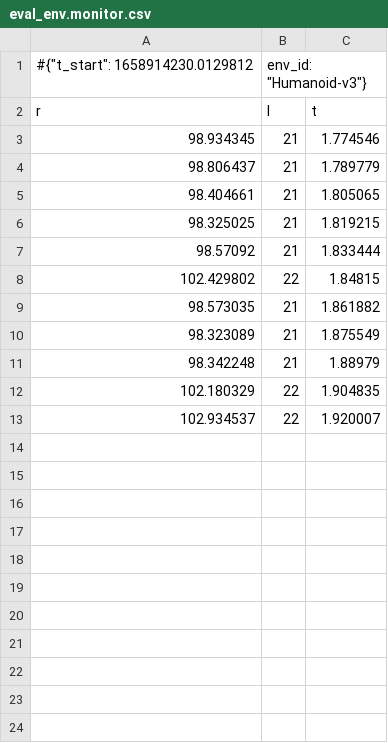
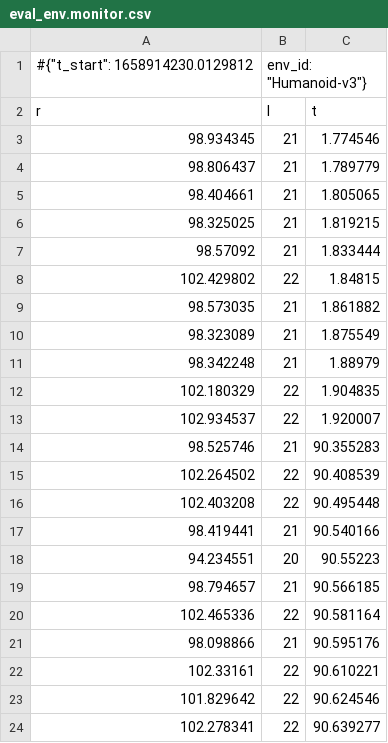
Before and after one commit to lizhuo-1994/NECSA, a CSV file: GEM/gem_mujoco/log_gem/mujoco/gem+tbp/humanoid_gem+tbp_0/eval_env.monitor.csv, drawn as a sheet; the diff names each change by its address in the sheet, - before the commit and + after, or states it on an @@ line.

```diff
--- a/GEM/gem_mujoco/log_gem/mujoco/gem+tbp/humanoid_gem+tbp_0/eval_env.monitor.csv
+++ b/GEM/gem_mujoco/log_gem/mujoco/gem+tbp/humanoid_gem+tbp_0/eval_env.monitor.csv
+row 14: 98.525746 | 21 | 90.355283
+row 15: 102.264502 | 22 | 90.408539
+row 16: 102.403208 | 22 | 90.495448
+row 17: 98.419441 | 21 | 90.540166
+row 18: 94.234551 | 20 | 90.55223
+row 19: 98.794657 | 21 | 90.566185
+row 20: 102.465336 | 22 | 90.581164
+row 21: 98.098866 | 21 | 90.595176
+row 22: 102.33161 | 22 | 90.610221
+row 23: 101.829642 | 22 | 90.624546
+row 24: 102.278341 | 22 | 90.639277
```
Also changed, not shown: GEM/gem_mujoco/log_gem/mujoco/gem+tbp/humanoid_gem+tbp_0/0.monitor.csv, GEM/gem_mujoco/log_gem/mujoco/gem+tbp/humanoid_gem+tbp_0/progress.csv, 10 other files.
